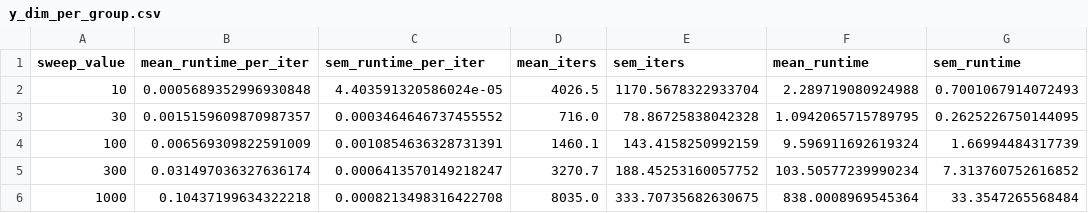
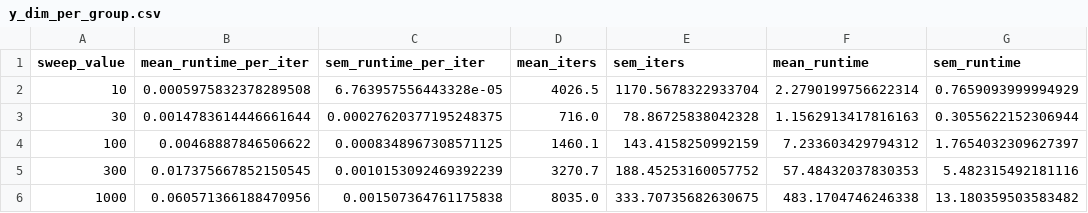
Before and after one commit to egokcen/latents, a CSV file: benchmarks/gallery/data/gfa/runtime/y_dim_per_group.csv, drawn as a sheet.

```diff
--- a/benchmarks/gallery/data/gfa/runtime/y_dim_per_group.csv
+++ b/benchmarks/gallery/data/gfa/runtime/y_dim_per_group.csv
@@ -1,6 +1,6 @@
 sweep_value,mean_runtime_per_iter,sem_runtime_per_iter,mean_iters,sem_iters,mean_runtime,sem_runtime
-10,0.0005689352996930848,4.403591320586024e-05,4026.5,1170.5678322933704,2.289719080924988,0.7001067914072493
-30,0.0015159609870987357,0.0003464646737455552,716.0,78.86725838042328,1.0942065715789795,0.2625226750144095
-100,0.006569309822591009,0.0010854636328731391,1460.1,143.4158250992159,9.596911692619324,1.66994484317739
-300,0.031497036327636174,0.0006413570149218247,3270.7,188.45253160057752,103.50577239990234,7.313760752616852
-1000,0.10437199634322218,0.0008213498316422708,8035.0,333.70735682630675,838.0008969545364,33.3547265568484
+10,0.0005975832378289508,6.763957556443328e-05,4026.5,1170.5678322933704,2.2790199756622314,0.7659093999994929
+30,0.0014783614446661644,0.00027620377195248375,716.0,78.86725838042328,1.1562913417816163,0.3055622152306944
+100,0.00468887846506622,0.0008348967308571125,1460.1,143.4158250992159,7.233603429794312,1.7654032309627397
+300,0.017375667852150545,0.0010153092469392239,3270.7,188.45253160057752,57.48432037830353,5.482315492181116
+1000,0.060571366188470956,0.001507364761175838,8035.0,333.70735682630675,483.1704746246338,13.180359503583482
```
Also changed, not shown: benchmarks/gallery/data/gfa/runtime/n_groups.csv, benchmarks/gallery/data/gfa/runtime/n_samples.csv, 5 other files.
